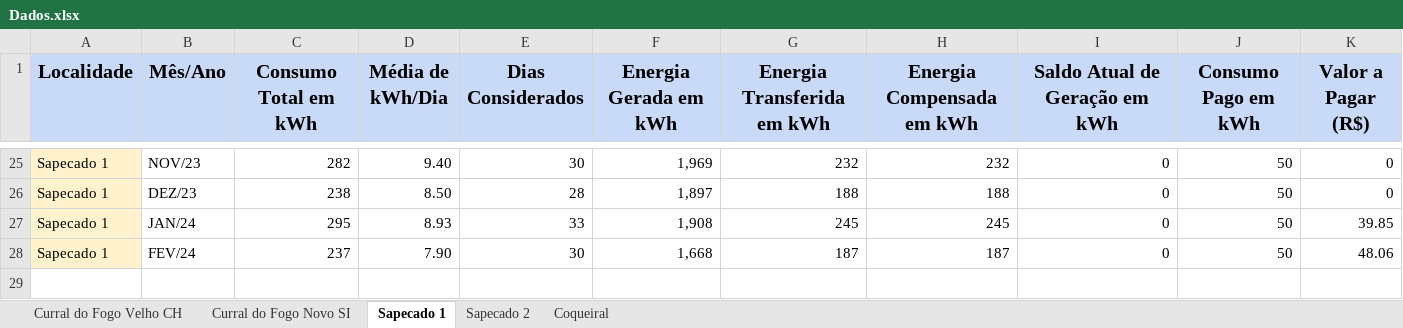
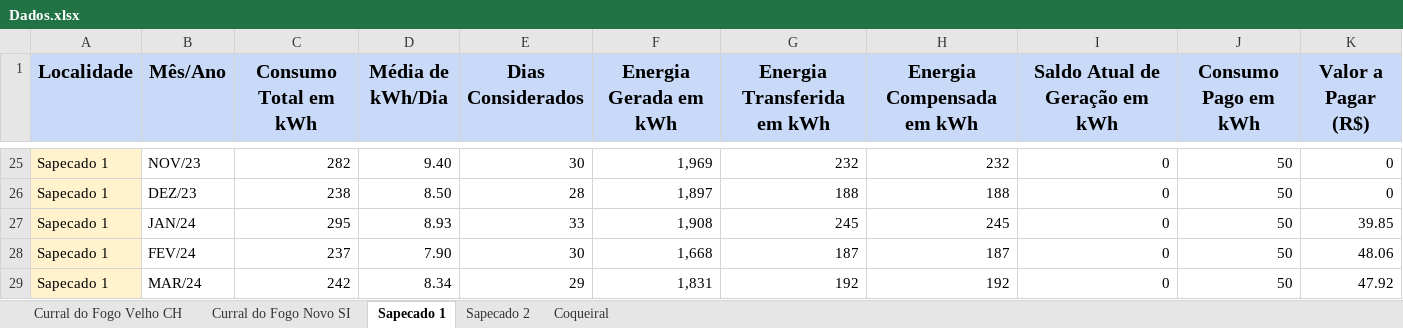
Before and after one commit to gabrielfcarvalho/Streamlit-Energy-Dashboard, an Excel workbook: Dados.xlsx, sheet Sapecado 1, drawn as a sheet; only a part is shown, gaps mark what is left out; values as stored, in another font and other column widths than the file's, no borders; the diff names each change by its address in the sheet, - before the commit and + after, or states it on an @@ line.

```diff
--- a/Dados.xlsx (sheet Sapecado 1)
+++ b/Dados.xlsx (sheet Sapecado 1)
+row 29: Sapecado 1 | MAR/24 | 242 | 8.34 | 29 | 1,831 | 192 | 192 | 0 | 50 | 47.92
```
Also changed, not shown: sheet Curral do Fogo Novo SI, sheet Sapecado 2, sheet Curral do Fogo Velho CH, sheet Coqueiral.
